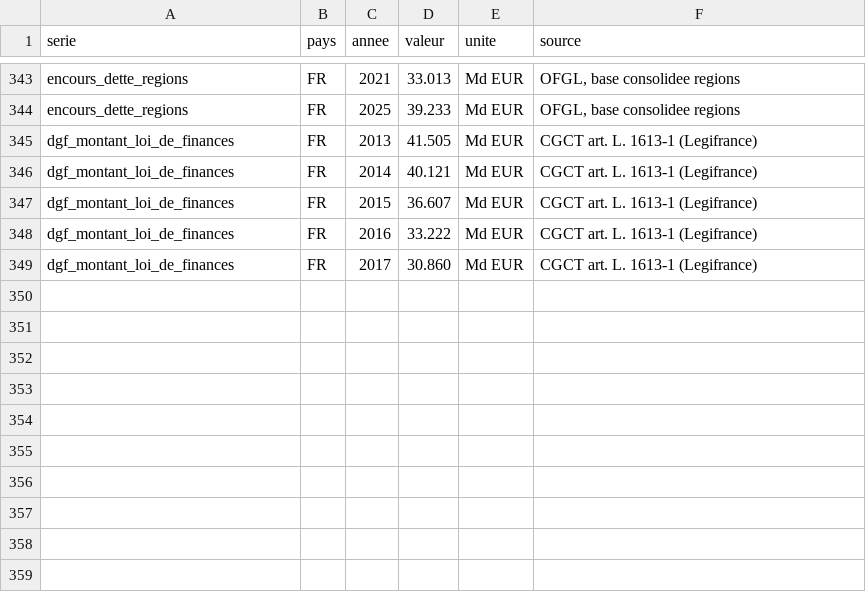
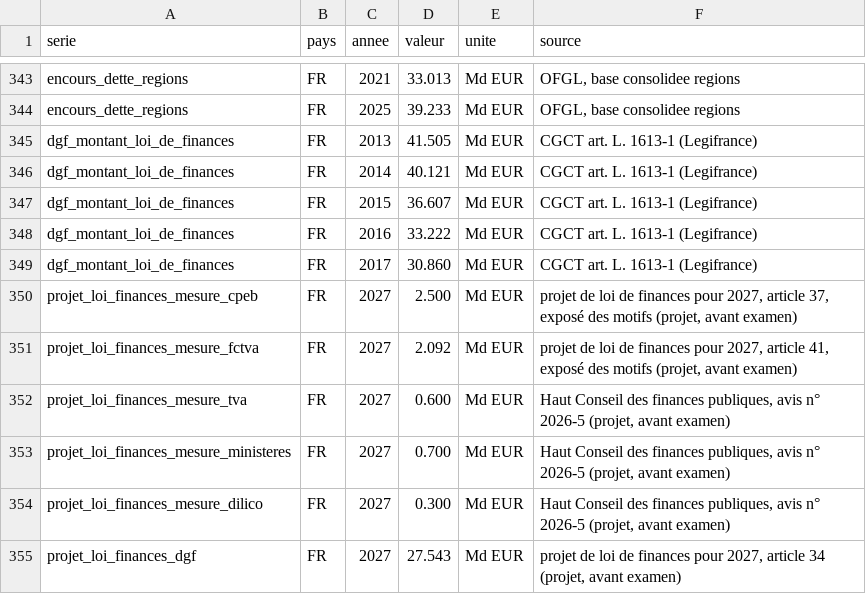
Before and after one commit to ProjectPulse-source/anthropie, a CSV file: static/dette_collectivites.csv, drawn as a sheet; only a part is shown, gaps mark what is left out.

```diff
--- a/static/dette_collectivites.csv
+++ b/static/dette_collectivites.csv
@@ -349 +349,7 @@ dgf_montant_loi_de_finances,FR,2016,33.222,Md EUR,CGCT art. L. 1613-1 (Legifranc
 dgf_montant_loi_de_finances,FR,2017,30.860,Md EUR,CGCT art. L. 1613-1 (Legifrance)
+projet_loi_finances_mesure_cpeb,FR,2027,2.500,Md EUR,"projet de loi de finances pour 2027, article 37, exposé des motifs (projet, avant examen)"
+projet_loi_finances_mesure_fctva,FR,2027,2.092,Md EUR,"projet de loi de finances pour 2027, article 41, exposé des motifs (projet, avant examen)"
+projet_loi_finances_mesure_tva,FR,2027,0.600,Md EUR,"Haut Conseil des finances publiques, avis n° 2026-5 (projet, avant examen)"
+projet_loi_finances_mesure_ministeres,FR,2027,0.700,Md EUR,"Haut Conseil des finances publiques, avis n° 2026-5 (projet, avant examen)"
+projet_loi_finances_mesure_dilico,FR,2027,0.300,Md EUR,"Haut Conseil des finances publiques, avis n° 2026-5 (projet, avant examen)"
+projet_loi_finances_dgf,FR,2027,27.543,Md EUR,"projet de loi de finances pour 2027, article 34 (projet, avant examen)"
```
Also changed, not shown: 24 other files.
